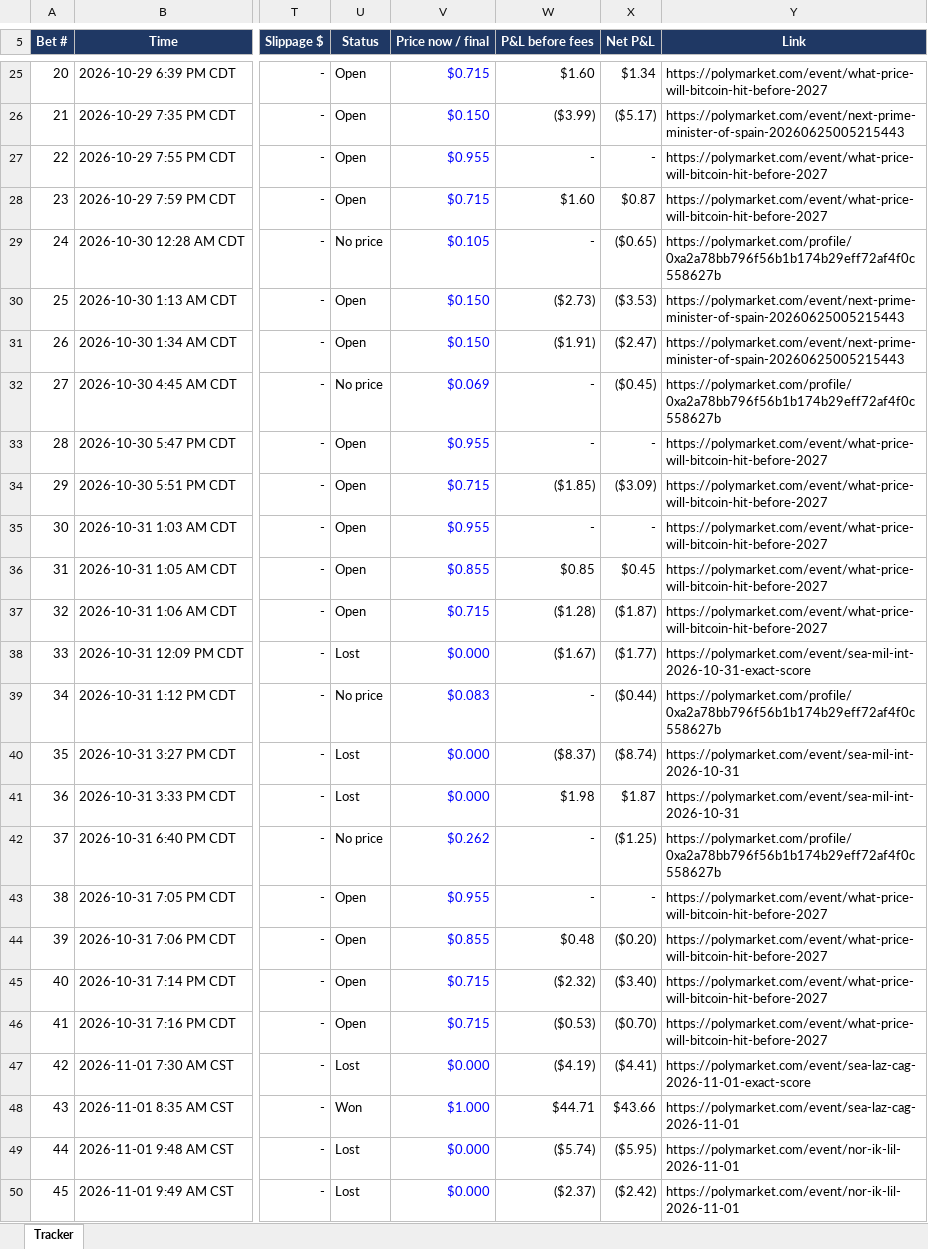
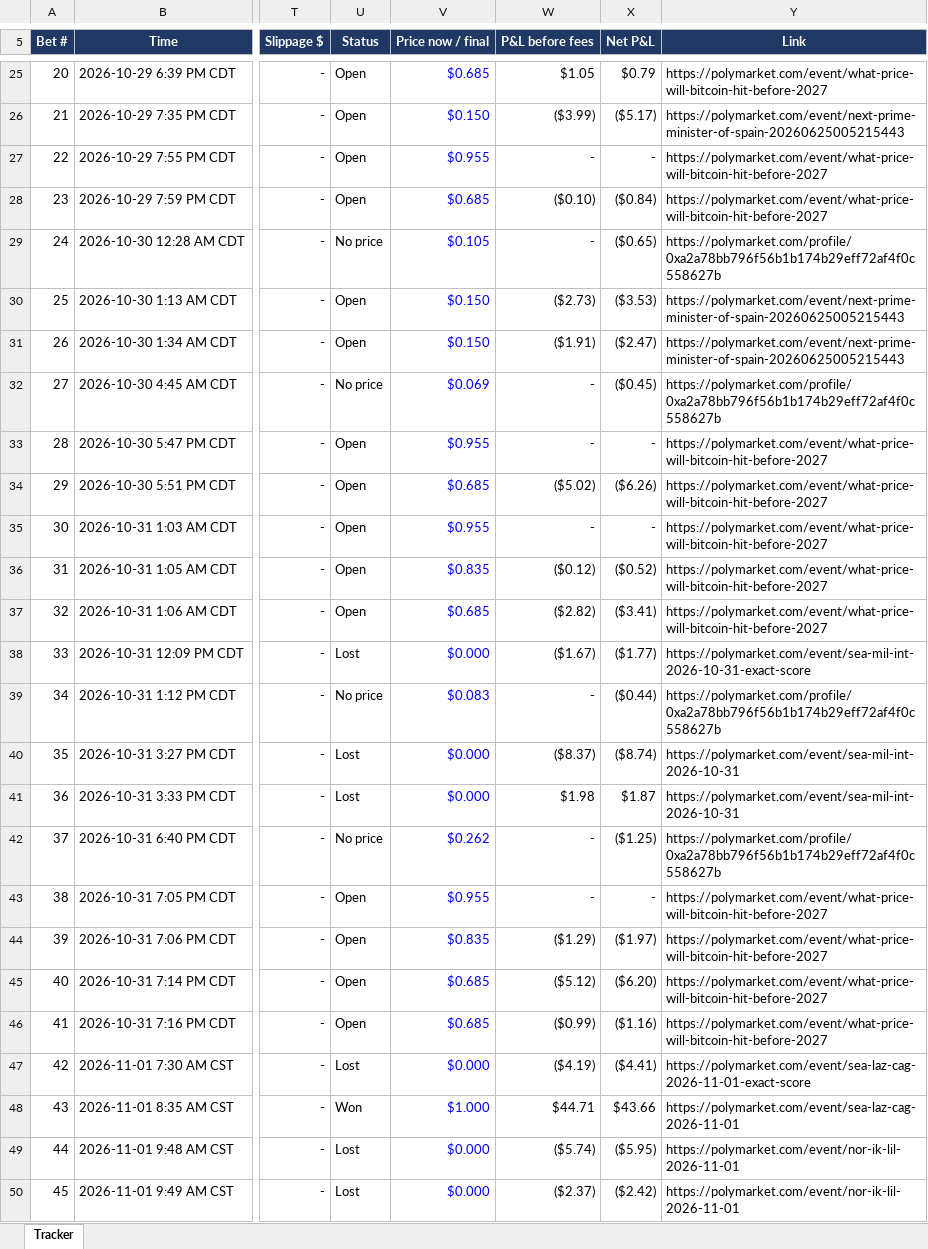
Before and after one commit to domc47/bethub, an Excel workbook: copy_tracker.xlsx, sheet Tracker, drawn as a sheet; only a part is shown, gaps mark what is left out; values as stored, in another font and other column widths than the file's, no borders; charts and pictures not drawn; the diff covers the shown part only; the diff names each change by its address in the sheet, - before the commit and + after, or states it on an @@ line.

```diff
--- a/copy_tracker.xlsx (sheet Tracker)
+++ b/copy_tracker.xlsx (sheet Tracker)
-V25 (Price now / final): $0.715
+V25 (Price now / final): $0.685
-W25 (P&L before fees): $1.60
+W25 (P&L before fees): $1.05
-X25 (Net P&L): $1.34
+X25 (Net P&L): $0.79
-V28 (Price now / final): $0.715
+V28 (Price now / final): $0.685
-W28 (P&L before fees): $1.60
+W28 (P&L before fees): ($0.10)
-X28 (Net P&L): $0.87
+X28 (Net P&L): ($0.84)
-V34 (Price now / final): $0.715
+V34 (Price now / final): $0.685
-W34 (P&L before fees): ($1.85)
+W34 (P&L before fees): ($5.02)
-X34 (Net P&L): ($3.09)
+X34 (Net P&L): ($6.26)
-V36 (Price now / final): $0.855
+V36 (Price now / final): $0.835
-W36 (P&L before fees): $0.85
+W36 (P&L before fees): ($0.12)
-X36 (Net P&L): $0.45
+X36 (Net P&L): ($0.52)
-V37 (Price now / final): $0.715
+V37 (Price now / final): $0.685
-W37 (P&L before fees): ($1.28)
+W37 (P&L before fees): ($2.82)
-X37 (Net P&L): ($1.87)
+X37 (Net P&L): ($3.41)
-V44 (Price now / final): $0.855
+V44 (Price now / final): $0.835
-W44 (P&L before fees): $0.48
+W44 (P&L before fees): ($1.29)
-X44 (Net P&L): ($0.20)
+X44 (Net P&L): ($1.97)
-V45:V46 (Price now / final): $0.715
+V45:V46 (Price now / final): $0.685
-W45 (P&L before fees): ($2.32)
+W45 (P&L before fees): ($5.12)
-X45 (Net P&L): ($3.40)
+X45 (Net P&L): ($6.20)
-W46 (P&L before fees): ($0.53)
+W46 (P&L before fees): ($0.99)
-X46 (Net P&L): ($0.70)
+X46 (Net P&L): ($1.16)
```
Also changed, not shown: 73 edited cells elsewhere in this sheet.
